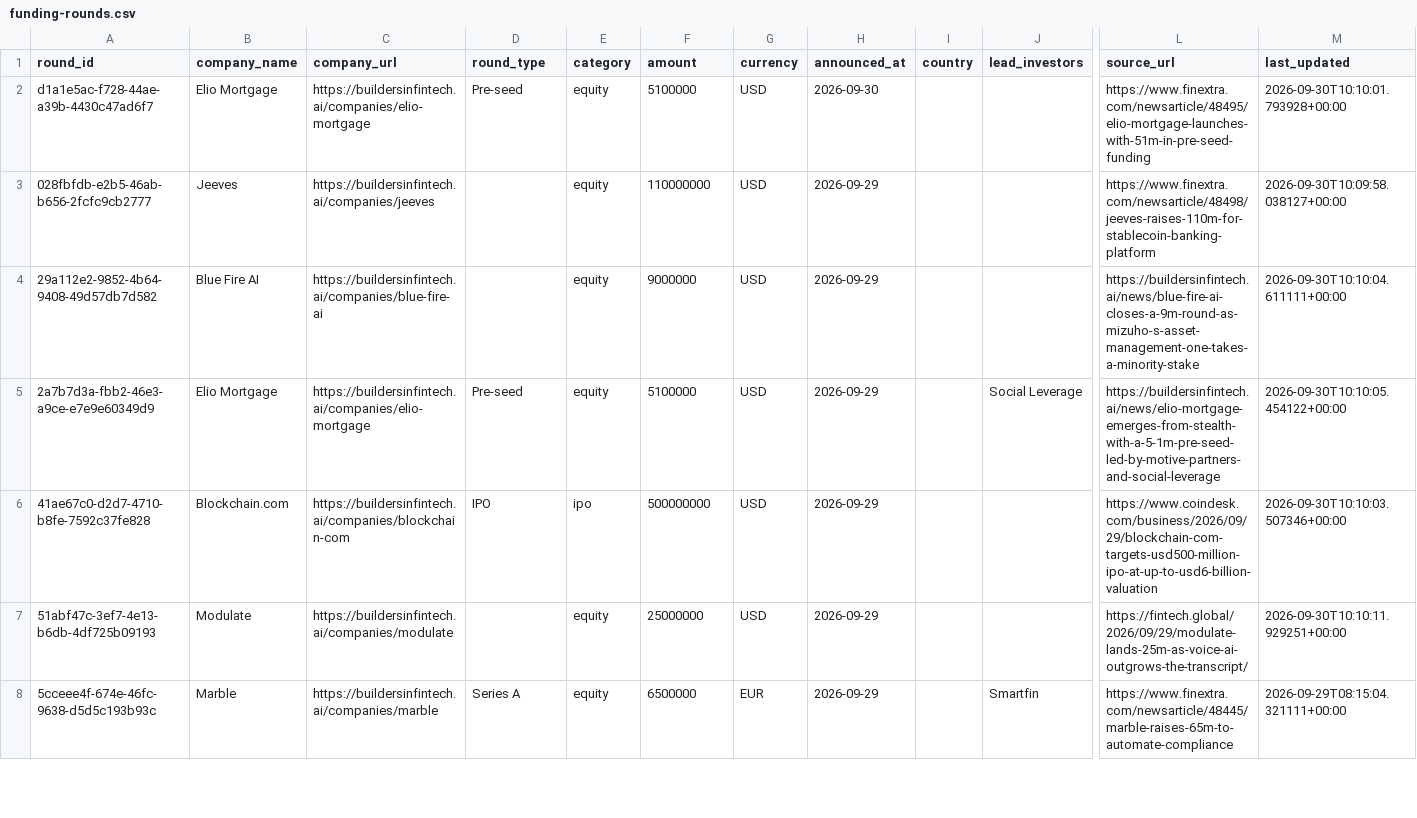
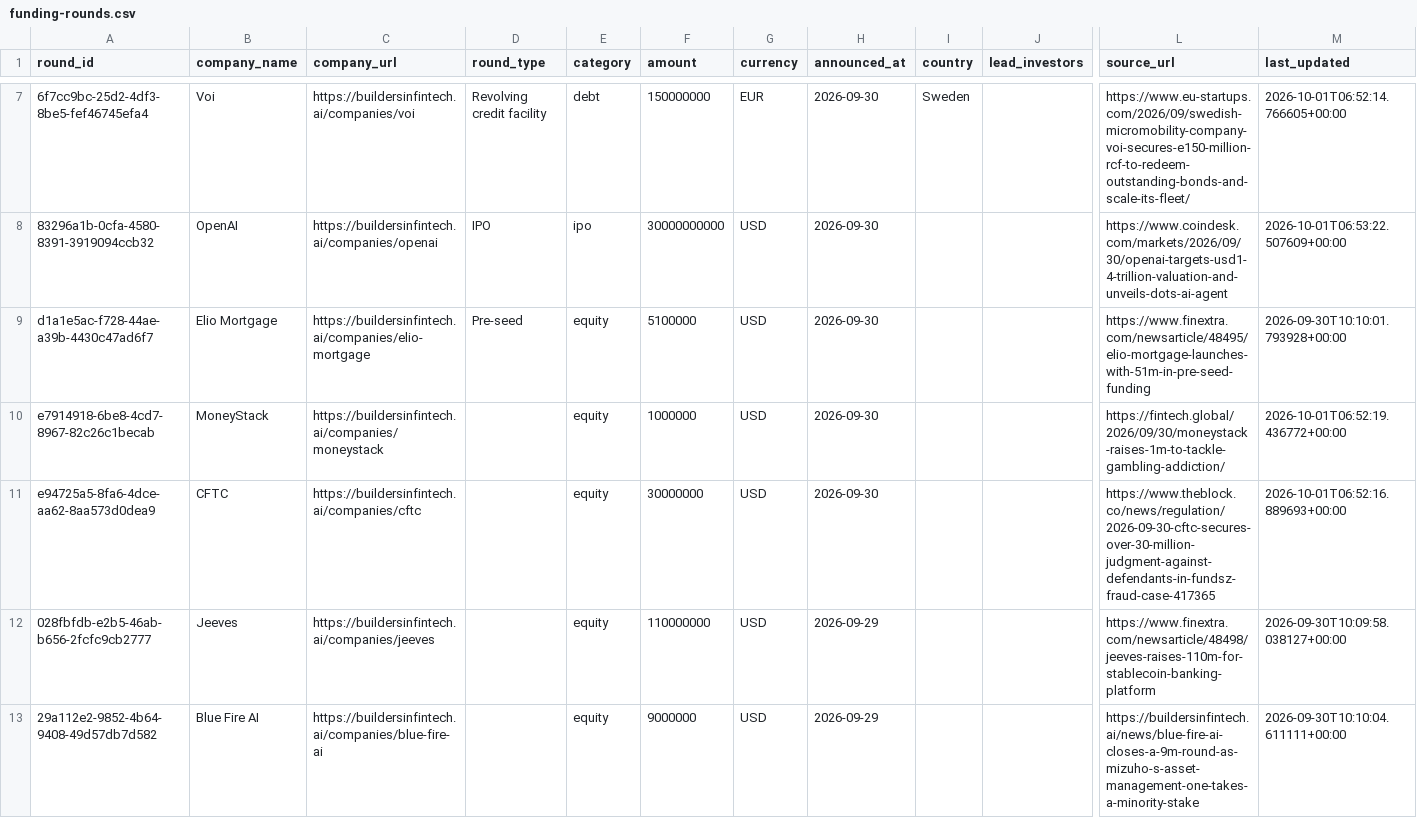
Before and after one commit to matteimichele27-arch/builders-in-fintech-data, a CSV file: data/funding-rounds.csv, drawn as a sheet; only a part is shown, gaps mark what is left out; the shorter side is filled out with more unchanged rows; rows hold the shown columns only; the diff covers the shown part only; the diff names each change by its address in the sheet, - before the commit and + after, or states it on an @@ line.

```diff
--- a/data/funding-rounds.csv
+++ b/data/funding-rounds.csv
+row 7: 6f7cc9bc-25d2-4df3-8be5-fef46745efa4 | Voi | https://buildersinfintech.ai/companies/voi | Revolving credit facility | debt | 150000000 | EUR | 2026-09-30 | Sweden |  | https://www.eu-startups.com/2026/09/swedish-micromobility-company-voi-secures-e150-million-rcf-to-redeem-outstanding-bonds-and-scale-its-fleet/ | 2026-10-01T06:52:14.766605+00:00
+row 8: 83296a1b-0cfa-4580-8391-3919094ccb32 | OpenAI | https://buildersinfintech.ai/companies/openai | IPO | ipo | 30000000000 | USD | 2026-09-30 |  |  | https://www.coindesk.com/markets/2026/09/30/openai-targets-usd1-4-trillion-valuation-and-unveils-dots-ai-agent | 2026-10-01T06:53:22.507609+00:00
+row 10: e7914918-6be8-4cd7-8967-82c26c1becab | MoneyStack | https://buildersinfintech.ai/companies/moneystack |  | equity | 1000000 | USD | 2026-09-30 |  |  | https://fintech.global/2026/09/30/moneystack-raises-1m-to-tackle-gambling-addiction/ | 2026-10-01T06:52:19.436772+00:00
+row 11: e94725a5-8fa6-4dce-aa62-8aa573d0dea9 | CFTC | https://buildersinfintech.ai/companies/cftc |  | equity | 30000000 | USD | 2026-09-30 |  |  | https://www.theblock.co/news/regulation/2026-09-30-cftc-secures-over-30-million-judgment-against-defendants-in-fundsz-fraud-case-417365 | 2026-10-01T06:52:16.889693+00:00
```
Also changed, not shown: 5 added rows elsewhere in this file, data/companies.csv, data/investor-scorecards.csv, 2 other files.
